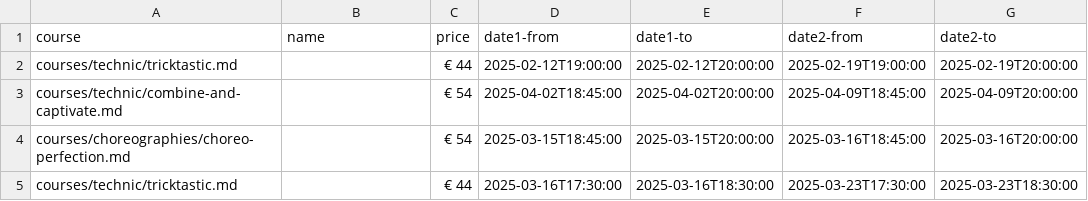
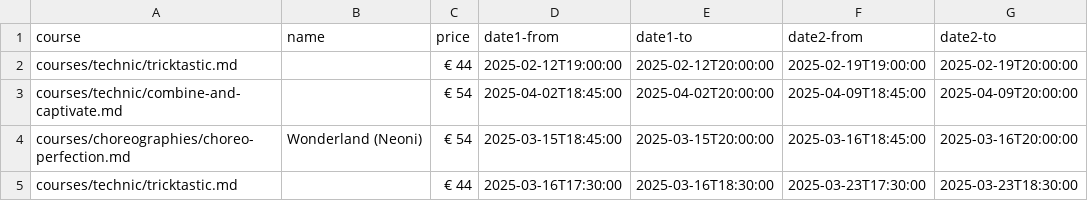
Before and after one commit to ivypoledance/ivypoledance.github.io, a CSV file: coursedates.csv, drawn as a sheet.

Commit message:
Update coursedates.csv

```diff
--- a/coursedates.csv
+++ b/coursedates.csv
@@ -3,3 +3,3 @@ courses/technic/tricktastic.md,,€ 44,2025-02-12T19:00:00,2025-02-12T20:00:00,2
 courses/technic/combine-and-captivate.md,,€ 54,2025-04-02T18:45:00,2025-04-02T20:00:00,2025-04-09T18:45:00,2025-04-09T20:00:00
-courses/choreographies/choreo-perfection.md,,€ 54,2025-03-15T18:45:00,2025-03-15T20:00:00,2025-03-16T18:45:00,2025-03-16T20:00:00
+courses/choreographies/choreo-perfection.md,Wonderland (Neoni),€ 54,2025-03-15T18:45:00,2025-03-15T20:00:00,2025-03-16T18:45:00,2025-03-16T20:00:00
 courses/technic/tricktastic.md,,€ 44,2025-03-16T17:30:00,2025-03-16T18:30:00,2025-03-23T17:30:00,2025-03-23T18:30:00
```
